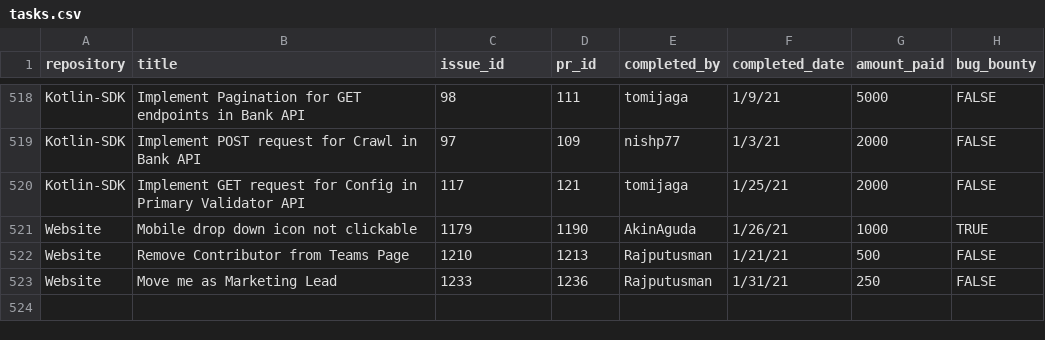
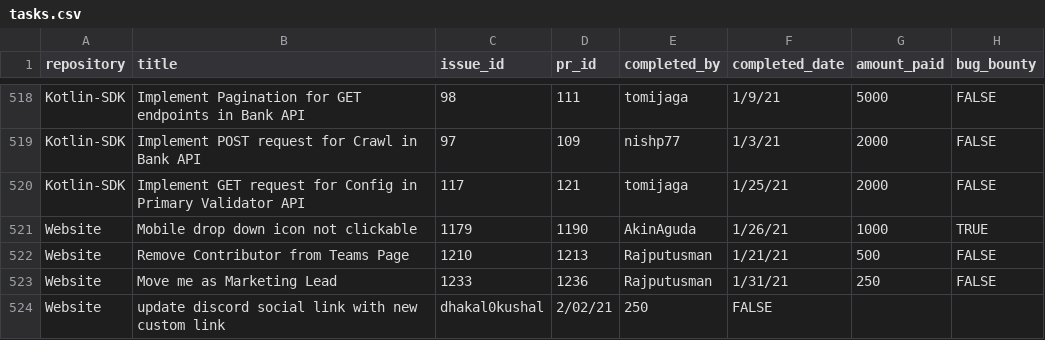
Before and after one commit to buckyroberts/Payment-Processor, a CSV file: csvs/tasks.csv, drawn as a sheet; only a part is shown, gaps mark what is left out; the diff names each change by its address in the sheet, - before the commit and + after, or states it on an @@ line.

Commit message:
Update tasks.csv

```diff
--- a/csvs/tasks.csv
+++ b/csvs/tasks.csv
+row 524: Website | update discord social link with new custom link | dhakal0kushal | 2/02/21 | 250 | FALSE
```
